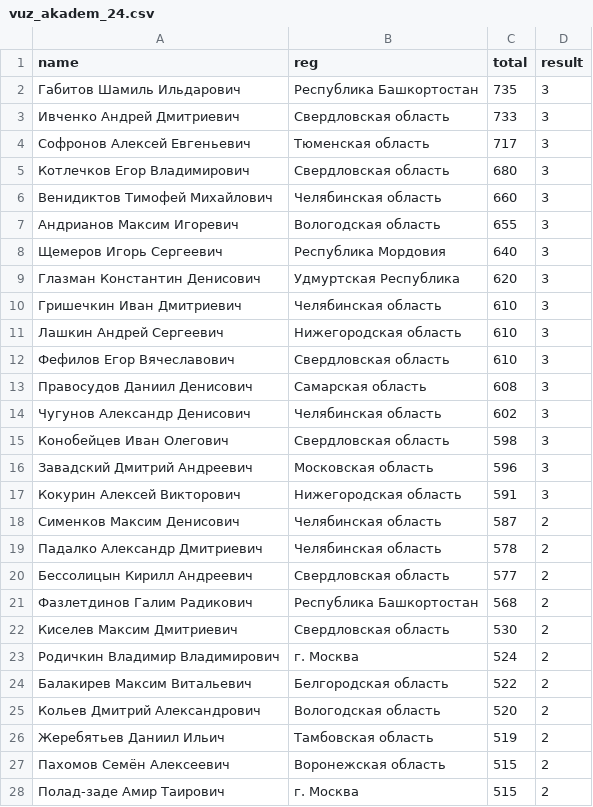
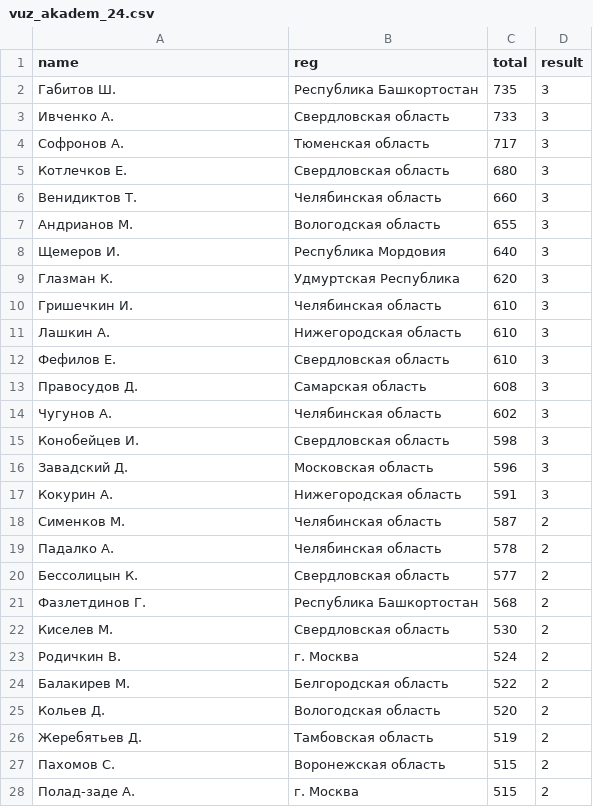
Before and after one commit to VladG00dmanPersonal/LMSH_AI_HACK, a CSV file: raw_data/vuz_akadem_24.csv, drawn as a sheet; only a part is shown; the diff covers the shown part only.

```diff
--- a/raw_data/vuz_akadem_24.csv
+++ b/raw_data/vuz_akadem_24.csv
@@ -1,28 +1,28 @@
 name,reg,total,result
-Габитов Шамиль Ильдарович,Республика Башкортостан,735,3
-Ивченко Андрей Дмитриевич,Свердловская область,733,3
-Софронов Алексей Евгеньевич,Тюменская область,717,3
-Котлечков Егор Владимирович,Свердловская область,680,3
-Венидиктов Тимофей Михайлович,Челябинская область,660,3
-Андрианов Максим Игоревич,Вологодская область,655,3
-Щемеров Игорь Сергеевич,Республика Мордовия,640,3
-Глазман Константин Денисович,Удмуртская Республика,620,3
-Гришечкин Иван Дмитриевич,Челябинская область,610,3
-Лашкин Андрей Сергеевич,Нижегородская область,610,3
-Фефилов Егор Вячеславович,Свердловская область,610,3
-Правосудов Даниил Денисович,Самарская область,608,3
-Чугунов Александр Денисович,Челябинская область,602,3
-Конобейцев Иван Олегович,Свердловская область,598,3
-Завадский Дмитрий Андреевич,Московская область,596,3
-Кокурин Алексей Викторович,Нижегородская область,591,3
-Сименков Максим Денисович,Челябинская область,587,2
-Падалко Александр Дмитриевич,Челябинская область,578,2
-Бессолицын Кирилл Андреевич,Свердловская область,577,2
-Фазлетдинов Галим Радикович,Республика Башкортостан,568,2
-Киселев Максим Дмитриевич,Свердловская область,530,2
-Родичкин Владимир Владимирович,г. Москва,524,2
-Балакирев Максим Витальевич,Белгородская область,522,2
-Кольев Дмитрий Александрович,Вологодская область,520,2
-Жеребятьев Даниил Ильич,Тамбовская область,519,2
-Пахомов Семён Алексеевич,Воронежская область,515,2
-Полад-заде Амир Таирович,г. Москва,515,2
+Габитов Ш.,Республика Башкортостан,735,3
+Ивченко А.,Свердловская область,733,3
+Софронов А.,Тюменская область,717,3
+Котлечков Е.,Свердловская область,680,3
+Венидиктов Т.,Челябинская область,660,3
+Андрианов М.,Вологодская область,655,3
+Щемеров И.,Республика Мордовия,640,3
+Глазман К.,Удмуртская Республика,620,3
+Гришечкин И.,Челябинская область,610,3
+Лашкин А.,Нижегородская область,610,3
+Фефилов Е.,Свердловская область,610,3
+Правосудов Д.,Самарская область,608,3
+Чугунов А.,Челябинская область,602,3
+Конобейцев И.,Свердловская область,598,3
+Завадский Д.,Московская область,596,3
+Кокурин А.,Нижегородская область,591,3
+Сименков М.,Челябинская область,587,2
+Падалко А.,Челябинская область,578,2
+Бессолицын К.,Свердловская область,577,2
+Фазлетдинов Г.,Республика Башкортостан,568,2
+Киселев М.,Свердловская область,530,2
+Родичкин В.,г. Москва,524,2
+Балакирев М.,Белгородская область,522,2
+Кольев Д.,Вологодская область,520,2
+Жеребятьев Д.,Тамбовская область,519,2
+Пахомов С.,Воронежская область,515,2
+Полад-заде А.,г. Москва,515,2
```
Also changed, not shown: 22 edited cells elsewhere in this file, raw_data/innopolis_1_24.csv, raw_data/innopolis_3_24.csv, 3 other files.
